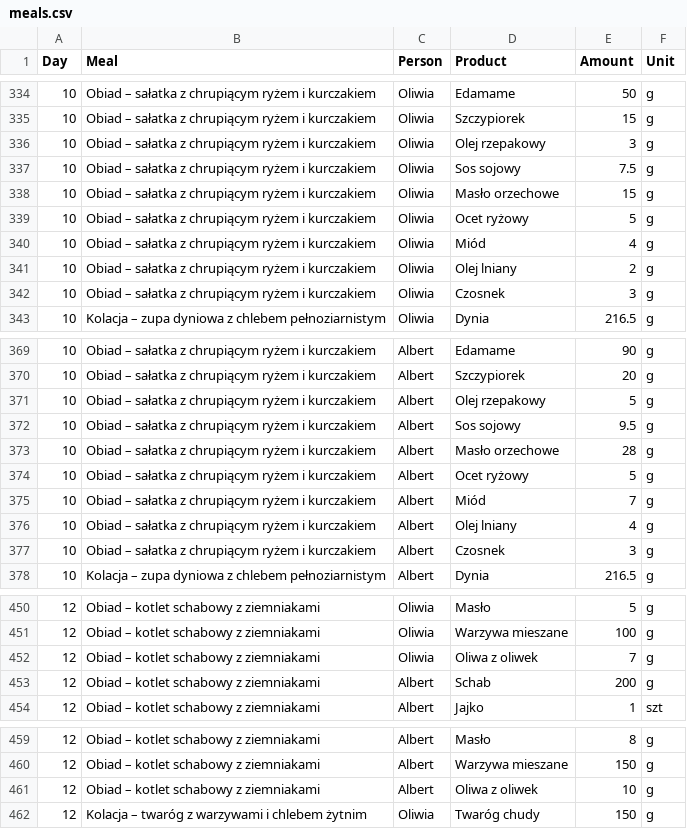
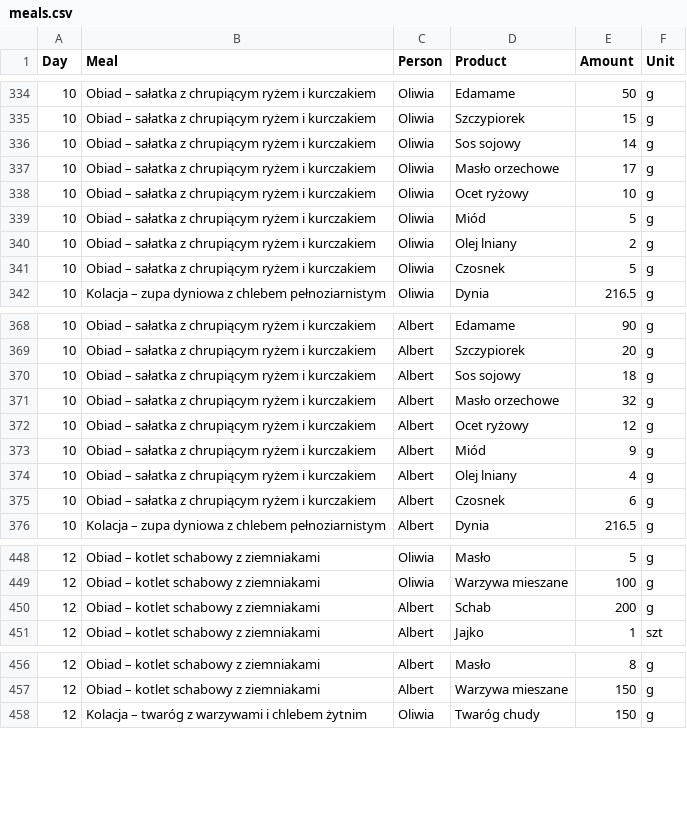
Before and after one commit to albert-kozera/hit-macros, a CSV file: meals.csv, drawn as a sheet; only a part is shown, gaps mark what is left out.

```diff
--- a/meals.csv
+++ b/meals.csv
@@ -335,9 +335,8 @@ Day,Meal,Person,Product,Amount,Unit
 10,Obiad – sałatka z chrupiącym ryżem i kurczakiem,Oliwia,Szczypiorek,15,g
-10,Obiad – sałatka z chrupiącym ryżem i kurczakiem,Oliwia,Olej rzepakowy,3,g
-10,Obiad – sałatka z chrupiącym ryżem i kurczakiem,Oliwia,Sos sojowy,7.5,g
-10,Obiad – sałatka z chrupiącym ryżem i kurczakiem,Oliwia,Masło orzechowe,15,g
-10,Obiad – sałatka z chrupiącym ryżem i kurczakiem,Oliwia,Ocet ryżowy,5,g
-10,Obiad – sałatka z chrupiącym ryżem i kurczakiem,Oliwia,Miód,4,g
+10,Obiad – sałatka z chrupiącym ryżem i kurczakiem,Oliwia,Sos sojowy,14,g
+10,Obiad – sałatka z chrupiącym ryżem i kurczakiem,Oliwia,Masło orzechowe,17,g
+10,Obiad – sałatka z chrupiącym ryżem i kurczakiem,Oliwia,Ocet ryżowy,10,g
+10,Obiad – sałatka z chrupiącym ryżem i kurczakiem,Oliwia,Miód,5,g
 10,Obiad – sałatka z chrupiącym ryżem i kurczakiem,Oliwia,Olej lniany,2,g
-10,Obiad – sałatka z chrupiącym ryżem i kurczakiem,Oliwia,Czosnek,3,g
+10,Obiad – sałatka z chrupiącym ryżem i kurczakiem,Oliwia,Czosnek,5,g
 10,Kolacja – zupa dyniowa z chlebem pełnoziarnistym,Oliwia,Dynia,216.5,g
@@ -370,9 +369,8 @@ Day,Meal,Person,Product,Amount,Unit
 10,Obiad – sałatka z chrupiącym ryżem i kurczakiem,Albert,Szczypiorek,20,g
-10,Obiad – sałatka z chrupiącym ryżem i kurczakiem,Albert,Olej rzepakowy,5,g
-10,Obiad – sałatka z chrupiącym ryżem i kurczakiem,Albert,Sos sojowy,9.5,g
-10,Obiad – sałatka z chrupiącym ryżem i kurczakiem,Albert,Masło orzechowe,28,g
-10,Obiad – sałatka z chrupiącym ryżem i kurczakiem,Albert,Ocet ryżowy,5,g
-10,Obiad – sałatka z chrupiącym ryżem i kurczakiem,Albert,Miód,7,g
+10,Obiad – sałatka z chrupiącym ryżem i kurczakiem,Albert,Sos sojowy,18,g
+10,Obiad – sałatka z chrupiącym ryżem i kurczakiem,Albert,Masło orzechowe,32,g
+10,Obiad – sałatka z chrupiącym ryżem i kurczakiem,Albert,Ocet ryżowy,12,g
+10,Obiad – sałatka z chrupiącym ryżem i kurczakiem,Albert,Miód,9,g
 10,Obiad – sałatka z chrupiącym ryżem i kurczakiem,Albert,Olej lniany,4,g
-10,Obiad – sałatka z chrupiącym ryżem i kurczakiem,Albert,Czosnek,3,g
+10,Obiad – sałatka z chrupiącym ryżem i kurczakiem,Albert,Czosnek,6,g
 10,Kolacja – zupa dyniowa z chlebem pełnoziarnistym,Albert,Dynia,216.5,g
@@ -451,3 +449,2 @@ Day,Meal,Person,Product,Amount,Unit
 12,Obiad – kotlet schabowy z ziemniakami,Oliwia,Warzywa mieszane,100,g
-12,Obiad – kotlet schabowy z ziemniakami,Oliwia,Oliwa z oliwek,7,g
 12,Obiad – kotlet schabowy z ziemniakami,Albert,Schab,200,g
@@ -460,3 +457,2 @@ Day,Meal,Person,Product,Amount,Unit
 12,Obiad – kotlet schabowy z ziemniakami,Albert,Warzywa mieszane,150,g
-12,Obiad – kotlet schabowy z ziemniakami,Albert,Oliwa z oliwek,10,g
 12,Kolacja – twaróg z warzywami i chlebem żytnim,Oliwia,Twaróg chudy,150,g
```
Also changed, not shown: 2 other files.
